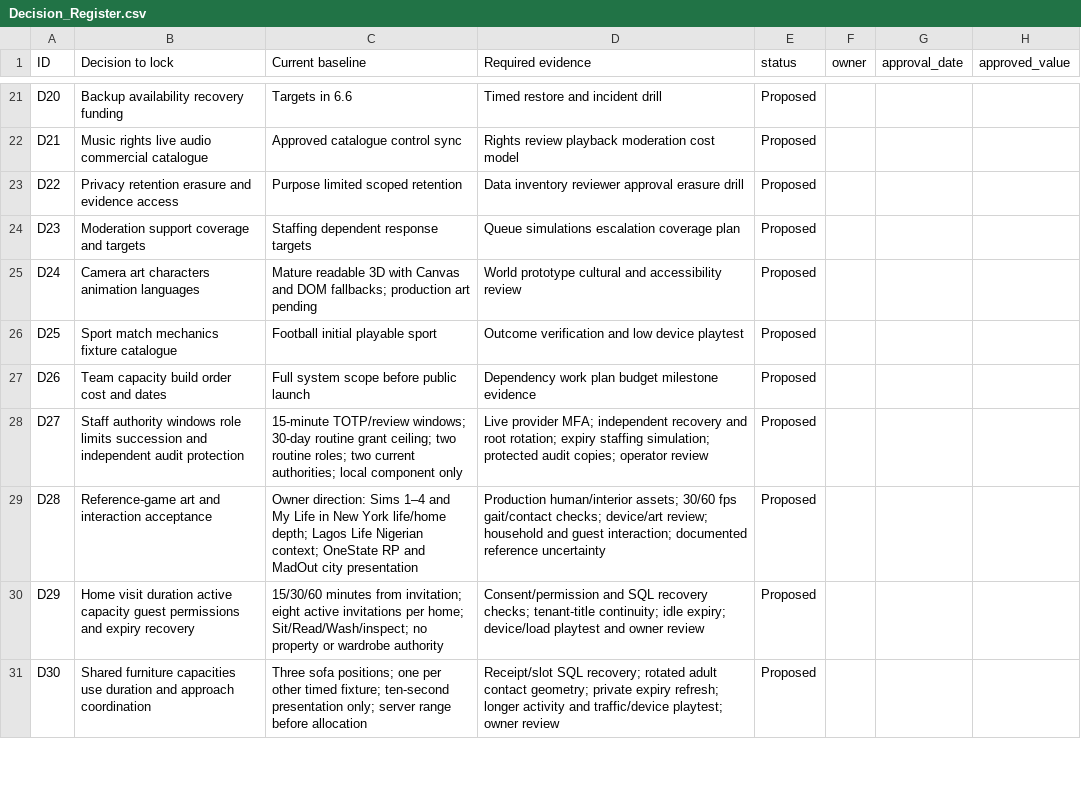
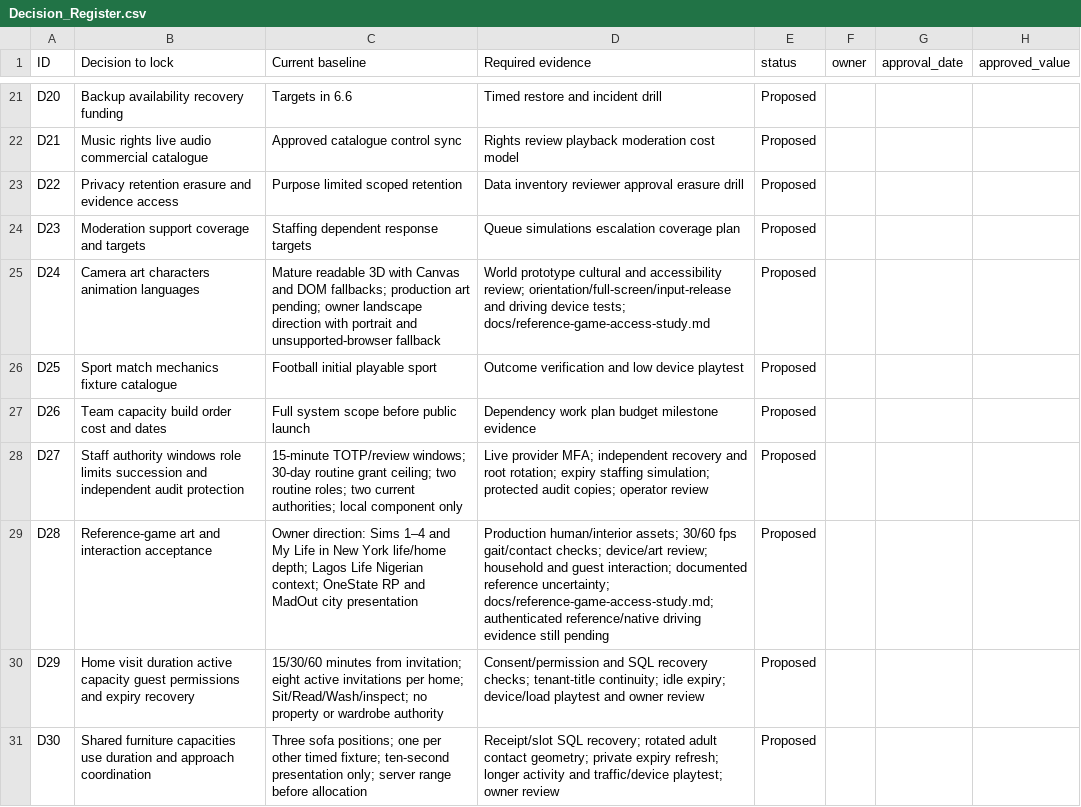
Before and after one commit to SMT-cmd/MY-RP, a CSV file: docs/specification/Decision_Register.csv, drawn as a sheet; only a part is shown, gaps mark what is left out.

```diff
--- a/docs/specification/Decision_Register.csv
+++ b/docs/specification/Decision_Register.csv
@@ -24,3 +24,3 @@ D22,Privacy retention erasure and evidence access,Purpose limited scoped retenti
 D23,Moderation support coverage and targets,Staffing dependent response targets,Queue simulations escalation coverage plan,Proposed,,,
-D24,Camera art characters animation languages,Mature readable 3D with Canvas and DOM fallbacks; production art pending,World prototype cultural and accessibility review,Proposed,,,
+D24,Camera art characters animation languages,Mature readable 3D with Canvas and DOM fallbacks; production art pending; owner landscape direction with portrait and unsupported-browser fallback,World prototype cultural and accessibility review; orientation/full-screen/input-release and driving device tests; docs/reference-game-access-study.md,Proposed,,,
 D25,Sport match mechanics fixture catalogue,Football initial playable sport,Outcome verification and low device playtest,Proposed,,,
@@ -28,3 +28,3 @@ D26,Team capacity build order cost and dates,Full system scope before public lau
 D27,Staff authority windows role limits succession and independent audit protection,15-minute TOTP/review windows; 30-day routine grant ceiling; two routine roles; two current authorities; local component only,Live provider MFA; independent recovery and root rotation; expiry staffing simulation; protected audit copies; operator review,Proposed,,,
-D28,Reference-game art and interaction acceptance,Owner direction: Sims 1–4 and My Life in New York life/home depth; Lagos Life Nigerian context; OneState RP and MadOut city presentation,Production human/interior assets; 30/60 fps gait/contact checks; device/art review; household and guest interaction; documented reference uncertainty,Proposed,,,
+D28,Reference-game art and interaction acceptance,Owner direction: Sims 1–4 and My Life in New York life/home depth; Lagos Life Nigerian context; OneState RP and MadOut city presentation,Production human/interior assets; 30/60 fps gait/contact checks; device/art review; household and guest interaction; documented reference uncertainty; docs/reference-game-access-study.md; authenticated reference/native driving evidence still pending,Proposed,,,
 D29,Home visit duration active capacity guest permissions and expiry recovery,15/30/60 minutes from invitation; eight active invitations per home; Sit/Read/Wash/inspect; no property or wardrobe authority,Consent/permission and SQL recovery checks; tenant-title continuity; idle expiry; device/load playtest and owner review,Proposed,,,
```
Also changed, not shown: docs/specification/Requirements_Register.csv, 6 other files.
